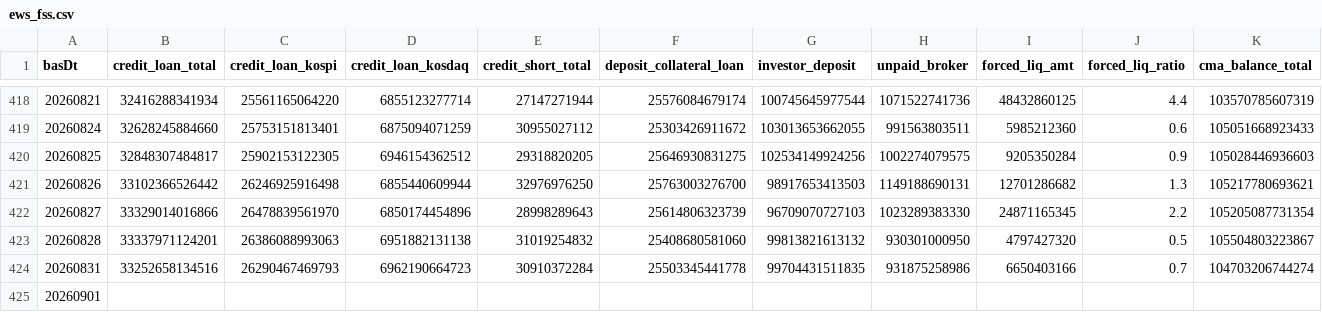
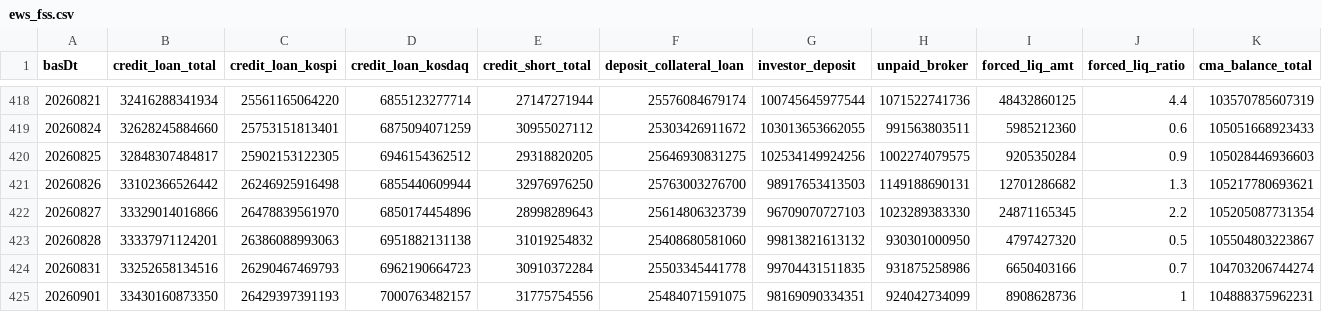
Before and after one commit to Leelll1/Screen, a CSV file: results/fss/ews_fss.csv, drawn as a sheet; only a part is shown, gaps mark what is left out; the diff names each change by its address in the sheet, - before the commit and + after, or states it on an @@ line.

```diff
--- a/results/fss/ews_fss.csv
+++ b/results/fss/ews_fss.csv
-B425 (credit_loan_total): (empty)
+B425 (credit_loan_total): 33430160873350
-C425 (credit_loan_kospi): (empty)
+C425 (credit_loan_kospi): 26429397391193
-D425 (credit_loan_kosdaq): (empty)
+D425 (credit_loan_kosdaq): 7000763482157
-E425 (credit_short_total): (empty)
+E425 (credit_short_total): 31775754556
-F425 (deposit_collateral_loan): (empty)
+F425 (deposit_collateral_loan): 25484071591075
-G425 (investor_deposit): (empty)
+G425 (investor_deposit): 98169090334351
-H425 (unpaid_broker): (empty)
+H425 (unpaid_broker): 924042734099
-I425 (forced_liq_amt): (empty)
+I425 (forced_liq_amt): 8908628736
-J425 (forced_liq_ratio): (empty)
+J425 (forced_liq_ratio): 1
-K425 (cma_balance_total): (empty)
+K425 (cma_balance_total): 104888375962231
```
Also changed, not shown: results/fss/status.csv, results/krx/ews_daily.csv, 18 other files.
